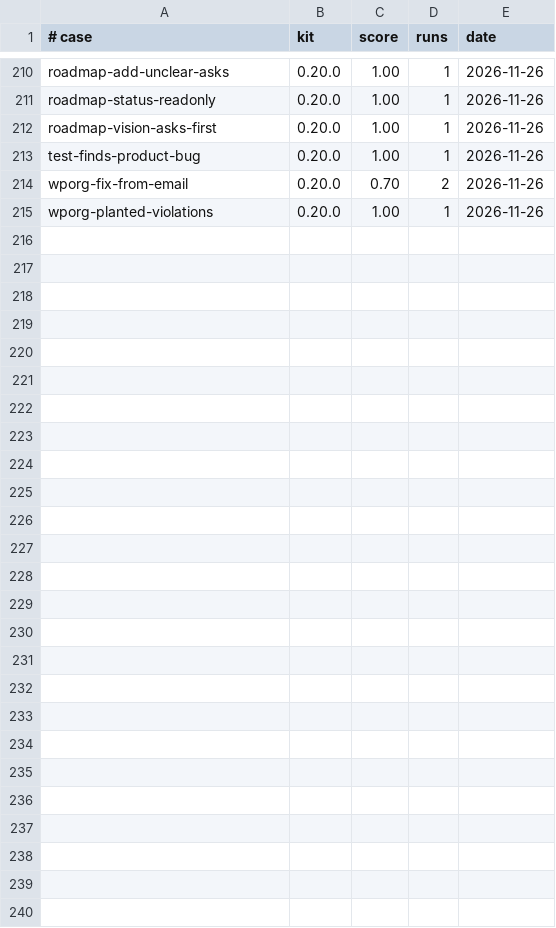
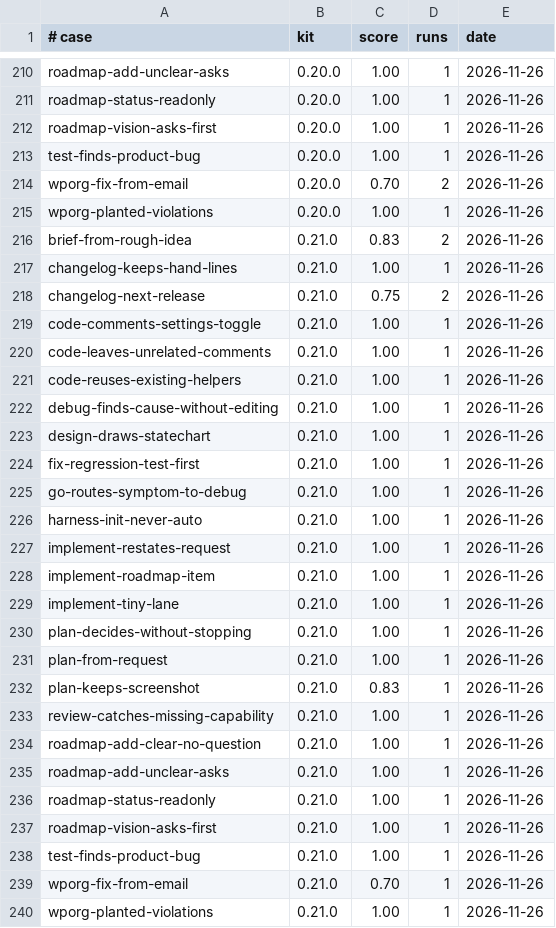
Before and after one commit to thithiennta/yayharness-kit, a TSV file: plugins/yay/evals/scores.tsv, drawn as a sheet; only a part is shown, gaps mark what is left out; the diff names each change by its address in the sheet, - before the commit and + after, or states it on an @@ line.

Commit message:
chore(release): yay kit 0.21.0
- plugin.json and the marketplace yay entry go to 0.21.0
- CHANGELOG: Unreleased (0.21.0) dated 2026-11-26
- Tests skipped: the kit code is unchanged since the green full run
  on 2026-11-26 (jq,node,php,python3)
- Evals: 25 of 27 cases the gate picked, mean 0.96; one lower
  (changelog-next-release 0.88 -> 0.75), no drops

```diff
--- a/plugins/yay/evals/scores.tsv
+++ b/plugins/yay/evals/scores.tsv
+row 216: brief-from-rough-idea | 0.21.0 | 0.83 | 2 | 2026-11-26
+row 217: changelog-keeps-hand-lines | 0.21.0 | 1.00 | 1 | 2026-11-26
+row 218: changelog-next-release | 0.21.0 | 0.75 | 2 | 2026-11-26
+row 219: code-comments-settings-toggle | 0.21.0 | 1.00 | 1 | 2026-11-26
+row 220: code-leaves-unrelated-comments | 0.21.0 | 1.00 | 1 | 2026-11-26
+row 221: code-reuses-existing-helpers | 0.21.0 | 1.00 | 1 | 2026-11-26
+row 222: debug-finds-cause-without-editing | 0.21.0 | 1.00 | 1 | 2026-11-26
+row 223: design-draws-statechart | 0.21.0 | 1.00 | 1 | 2026-11-26
+row 224: fix-regression-test-first | 0.21.0 | 1.00 | 1 | 2026-11-26
+row 225: go-routes-symptom-to-debug | 0.21.0 | 1.00 | 1 | 2026-11-26
+row 226: harness-init-never-auto | 0.21.0 | 1.00 | 1 | 2026-11-26
+row 227: implement-restates-request | 0.21.0 | 1.00 | 1 | 2026-11-26
+row 228: implement-roadmap-item | 0.21.0 | 1.00 | 1 | 2026-11-26
+row 229: implement-tiny-lane | 0.21.0 | 1.00 | 1 | 2026-11-26
+row 230: plan-decides-without-stopping | 0.21.0 | 1.00 | 1 | 2026-11-26
+row 231: plan-from-request | 0.21.0 | 1.00 | 1 | 2026-11-26
+row 232: plan-keeps-screenshot | 0.21.0 | 0.83 | 1 | 2026-11-26
+row 233: review-catches-missing-capability | 0.21.0 | 1.00 | 1 | 2026-11-26
+row 234: roadmap-add-clear-no-question | 0.21.0 | 1.00 | 1 | 2026-11-26
+row 235: roadmap-add-unclear-asks | 0.21.0 | 1.00 | 1 | 2026-11-26
+row 236: roadmap-status-readonly | 0.21.0 | 1.00 | 1 | 2026-11-26
+row 237: roadmap-vision-asks-first | 0.21.0 | 1.00 | 1 | 2026-11-26
+row 238: test-finds-product-bug | 0.21.0 | 1.00 | 1 | 2026-11-26
+row 239: wporg-fix-from-email | 0.21.0 | 0.70 | 1 | 2026-11-26
+row 240: wporg-planted-violations | 0.21.0 | 1.00 | 1 | 2026-11-26
```
Also changed, not shown: 4 other files.
